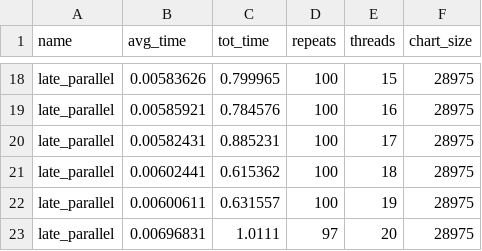
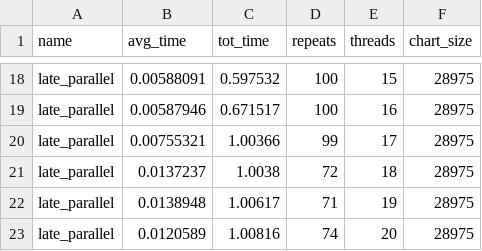
Before and after one commit to jfeser/earley, a CSV file: results/java-weak-scaling.csv, drawn as a sheet; only a part is shown, gaps mark what is left out; the diff covers the shown part only; the diff names each change by its address in the sheet, - before the commit and + after, or states it on an @@ line.

```diff
--- a/results/java-weak-scaling.csv
+++ b/results/java-weak-scaling.csv
-B18 (avg_time): 0.00583626
+B18 (avg_time): 0.00588091
-C18 (tot_time): 0.799965
+C18 (tot_time): 0.597532
-B19 (avg_time): 0.00585921
+B19 (avg_time): 0.00587946
-C19 (tot_time): 0.784576
+C19 (tot_time): 0.671517
-B20 (avg_time): 0.00582431
+B20 (avg_time): 0.00755321
-C20 (tot_time): 0.885231
+C20 (tot_time): 1.00366
-D20 (repeats): 100
+D20 (repeats): 99
-B21 (avg_time): 0.00602441
+B21 (avg_time): 0.0137237
-C21 (tot_time): 0.615362
+C21 (tot_time): 1.0038
-D21 (repeats): 100
+D21 (repeats): 72
-B22 (avg_time): 0.00600611
+B22 (avg_time): 0.0138948
-C22 (tot_time): 0.631557
+C22 (tot_time): 1.00617
-D22 (repeats): 100
+D22 (repeats): 71
-B23 (avg_time): 0.00696831
+B23 (avg_time): 0.0120589
-C23 (tot_time): 1.0111
+C23 (tot_time): 1.00816
-D23 (repeats): 97
+D23 (repeats): 74
```
Also changed, not shown: 32 edited cells elsewhere in this file, results/arith-strong-scaling.csv, results/arith-weak-scaling.csv, 26 other files.
